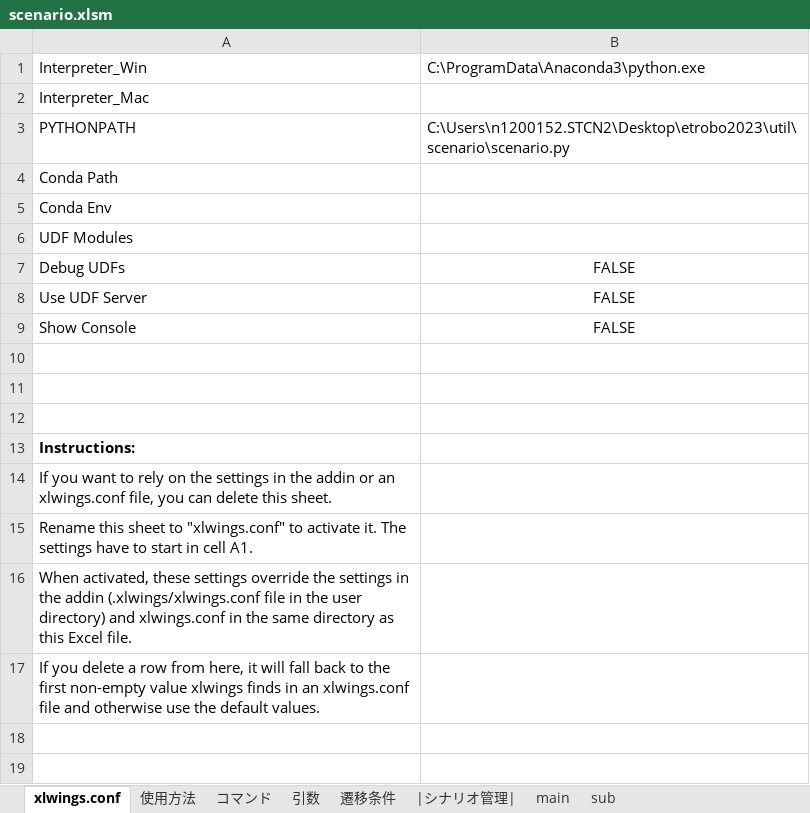
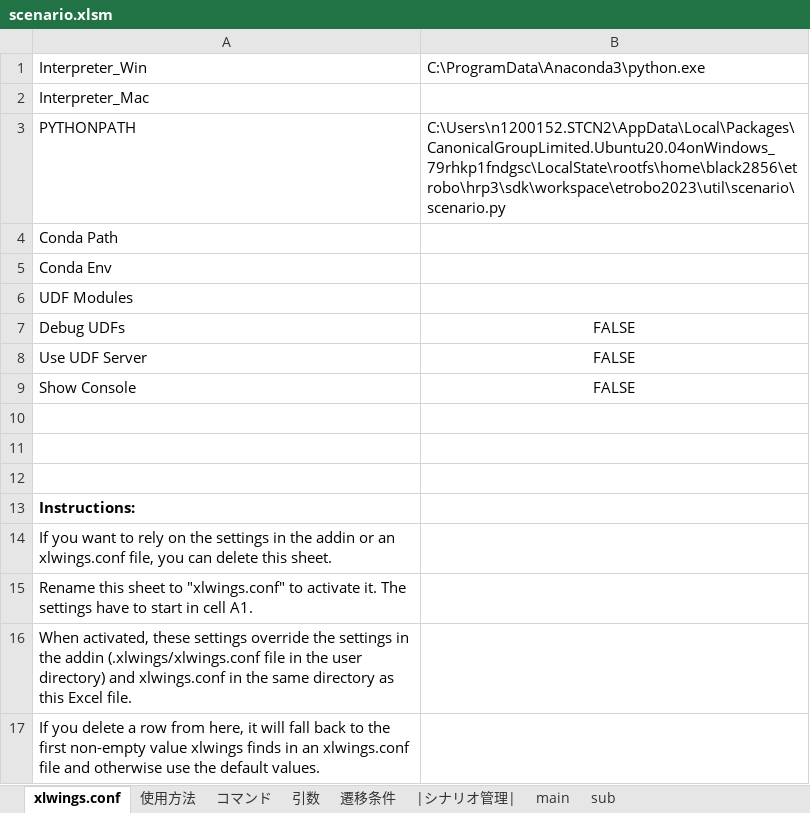
Before and after one commit to Black2856/etrobo2023, an Excel workbook: util/scenario/scenario.xlsm, sheet xlwings.conf, drawn as a sheet; values as stored, in another font and other column widths than the file's, no borders; the diff names each change by its address in the sheet, - before the commit and + after, or states it on an @@ line.

```diff
--- a/util/scenario/scenario.xlsm (sheet xlwings.conf)
+++ b/util/scenario/scenario.xlsm (sheet xlwings.conf)
-B3: C:\Users\n1200152.STCN2\Desktop\etrobo2023\util\scenario\scenario.py
+B3: C:\Users\n1200152.STCN2\AppData\Local\Packages\CanonicalGroupLimited.Ubuntu20.04onWindows_79rhkp1fndgsc\LocalState\rootfs\home\black2856\etrobo\hrp3\sdk\workspace\etrobo2023\util\scenario\scenario.py
```
Also changed, not shown: sheet main, 3 other files.
